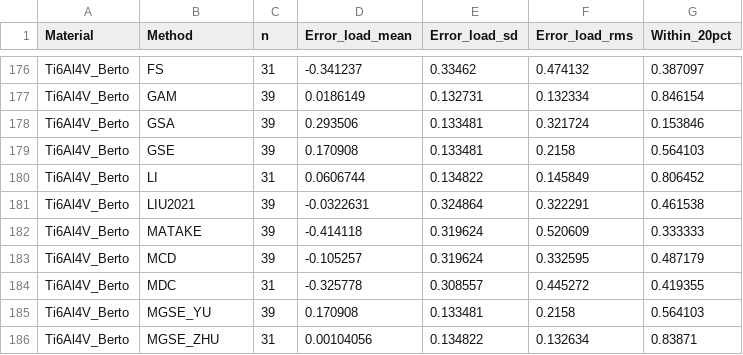
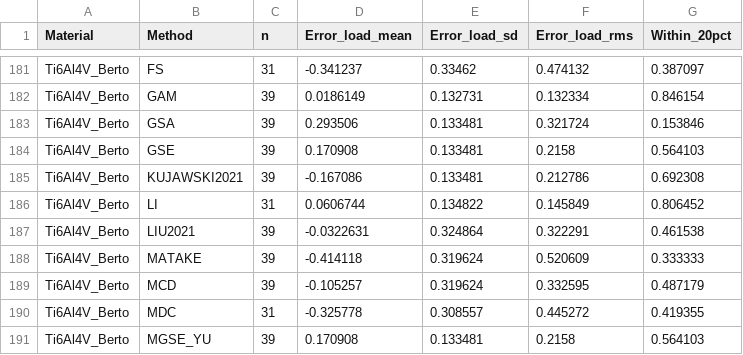
Before and after one commit to aakay90/multiaxial-fatigue, a CSV file: examples/data/load_error_ranking.csv, drawn as a sheet; only a part is shown, gaps mark what is left out; the shorter side is filled out with more unchanged rows; the diff covers the shown part only.

```diff
--- a/examples/data/load_error_ranking.csv
+++ b/examples/data/load_error_ranking.csv
@@ -179,2 +184,3 @@ Ti6Al4V_Berto,GSA,39,0.293506,0.133481,0.321724,0.153846
 Ti6Al4V_Berto,GSE,39,0.170908,0.133481,0.2158,0.564103
+Ti6Al4V_Berto,KUJAWSKI2021,39,-0.167086,0.133481,0.212786,0.692308
 Ti6Al4V_Berto,LI,31,0.0606744,0.134822,0.145849,0.806452
```
Also changed, not shown: 5 added rows elsewhere in this file, examples/data/42CrMo4_QT_predictions.csv, 3 other files.
